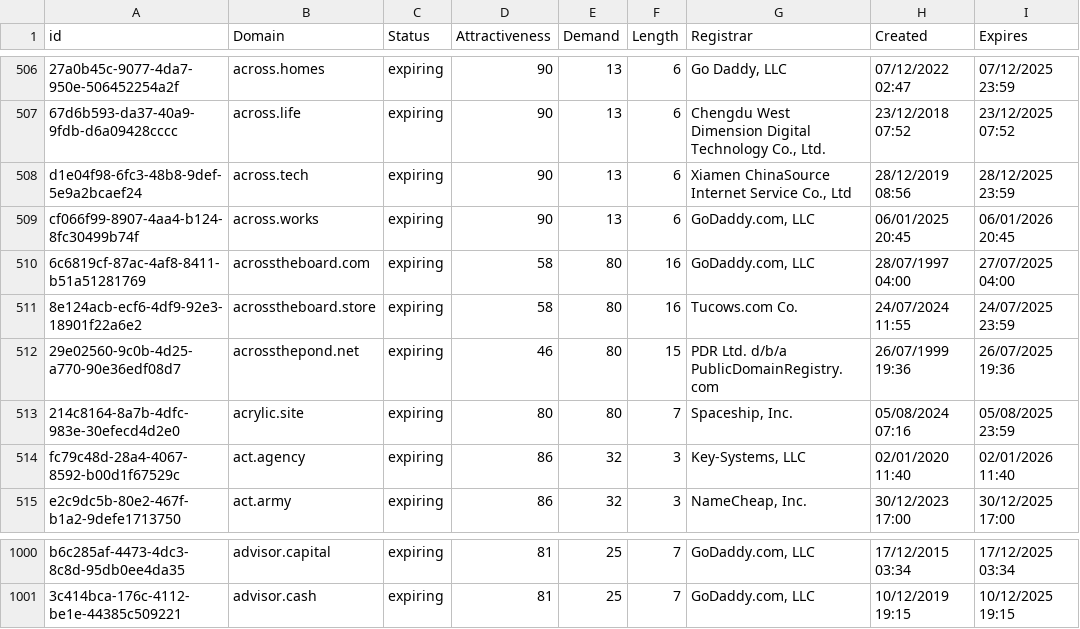
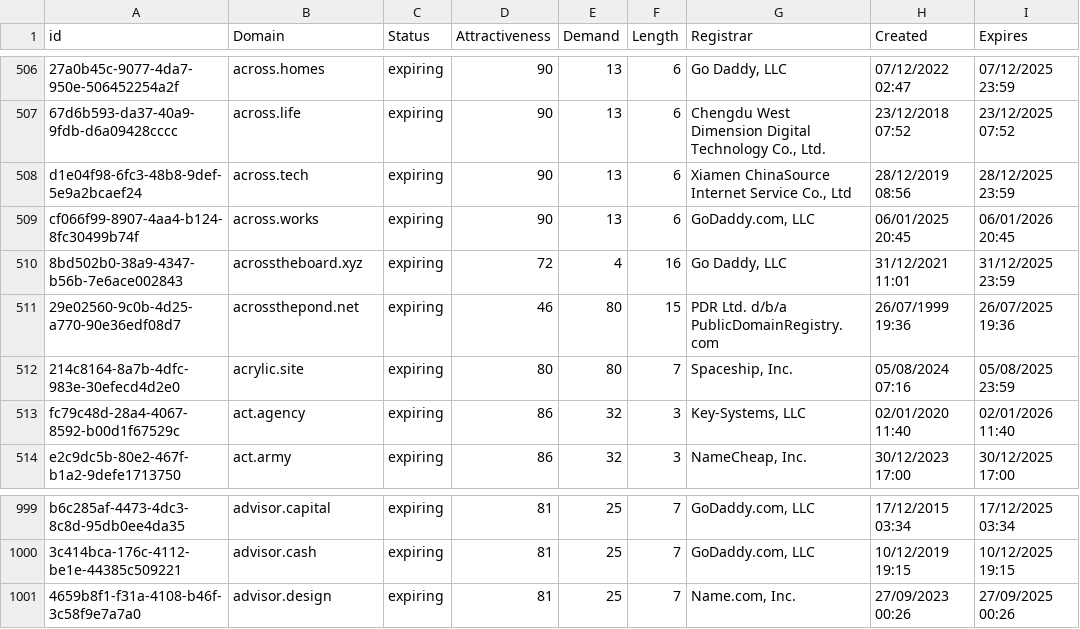
Before and after one commit to UniqueDomains/expiring-oneword-domains, a CSV file: expiring.csv, drawn as a sheet; only a part is shown, gaps mark what is left out.

Commit message:
Domains update

```diff
--- a/expiring.csv
+++ b/expiring.csv
@@ -509,4 +509,3 @@ d1e04f98-6fc3-48b8-9def-5e9a2bcaef24,across.tech,expiring,90,13,6,"Xiamen ChinaS
 cf066f99-8907-4aa4-b124-8fc30499b74f,across.works,expiring,90,13,6,"GoDaddy.com, LLC",06/01/2025 20:45,06/01/2026 20:45
-6c6819cf-87ac-4af8-8411-b51a51281769,acrosstheboard.com,expiring,58,80,16,"GoDaddy.com, LLC",28/07/1997 04:00,27/07/2025 04:00
-8e124acb-ecf6-4df9-92e3-18901f22a6e2,acrosstheboard.store,expiring,58,80,16,Tucows.com Co.,24/07/2024 11:55,24/07/2025 23:59
+8bd502b0-38a9-4347-b56b-7e6ace002843,acrosstheboard.xyz,expiring,72,4,16,"Go Daddy, LLC",31/12/2021 11:01,31/12/2025 23:59
 29e02560-9c0b-4d25-a770-90e36edf08d7,acrossthepond.net,expiring,46,80,15,PDR Ltd. d/b/a PublicDomainRegistry.com,26/07/1999 19:36,26/07/2025 19:36
@@ -1001 +1000,2 @@ b6c285af-4473-4dc3-8c8d-95db0ee4da35,advisor.capital,expiring,81,25,7,"GoDaddy.c
 3c414bca-176c-4112-be1e-44385c509221,advisor.cash,expiring,81,25,7,"GoDaddy.com, LLC",10/12/2019 19:15,10/12/2025 19:15
+4659b8f1-f31a-4108-b46f-3c58f9e7a7a0,advisor.design,expiring,81,25,7,"Name.com, Inc.",27/09/2023 00:26,27/09/2025 00:26
```
Also changed, not shown: 1 other file.
